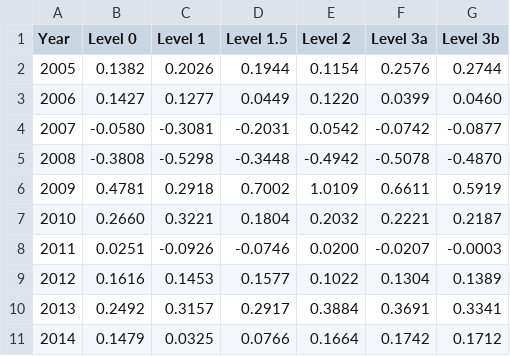
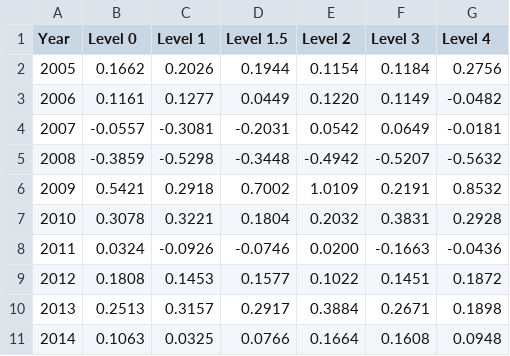
Before and after one commit to bheher26/Thesis, a CSV file: reports/calendar_year_returns.csv, drawn as a sheet; only a part is shown; the diff covers the shown part only.

```diff
--- a/reports/calendar_year_returns.csv
+++ b/reports/calendar_year_returns.csv
@@ -1,11 +1,11 @@
-Year,Level 0,Level 1,Level 1.5,Level 2,Level 3a,Level 3b
-2005,0.1382,0.2026,0.1944,0.1154,0.2576,0.2744
-2006,0.1427,0.1277,0.0449,0.1220,0.0399,0.0460
-2007,-0.0580,-0.3081,-0.2031,0.0542,-0.0742,-0.0877
-2008,-0.3808,-0.5298,-0.3448,-0.4942,-0.5078,-0.4870
-2009,0.4781,0.2918,0.7002,1.0109,0.6611,0.5919
-2010,0.2660,0.3221,0.1804,0.2032,0.2221,0.2187
-2011,0.0251,-0.0926,-0.0746,0.0200,-0.0207,-0.0003
-2012,0.1616,0.1453,0.1577,0.1022,0.1304,0.1389
-2013,0.2492,0.3157,0.2917,0.3884,0.3691,0.3341
-2014,0.1479,0.0325,0.0766,0.1664,0.1742,0.1712
+Year,Level 0,Level 1,Level 1.5,Level 2,Level 3,Level 4
+2005,0.1662,0.2026,0.1944,0.1154,0.1184,0.2756
+2006,0.1161,0.1277,0.0449,0.1220,0.1149,-0.0482
+2007,-0.0557,-0.3081,-0.2031,0.0542,0.0649,-0.0181
+2008,-0.3859,-0.5298,-0.3448,-0.4942,-0.5207,-0.5632
+2009,0.5421,0.2918,0.7002,1.0109,0.2191,0.8532
+2010,0.3078,0.3221,0.1804,0.2032,0.3831,0.2928
+2011,0.0324,-0.0926,-0.0746,0.0200,-0.1663,-0.0436
+2012,0.1808,0.1453,0.1577,0.1022,0.1451,0.1872
+2013,0.2513,0.3157,0.2917,0.3884,0.2671,0.1898
+2014,0.1063,0.0325,0.0766,0.1664,0.1608,0.0948
```
Also changed, not shown: 30 edited cells elsewhere in this file, reports/cost_drag_table.csv, reports/summary_table.csv, 16 other files.
